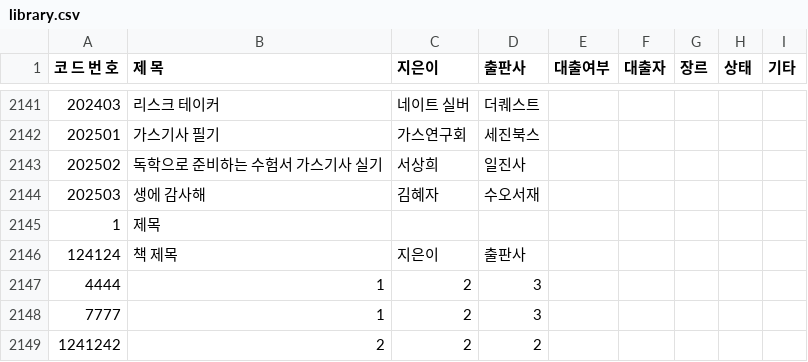
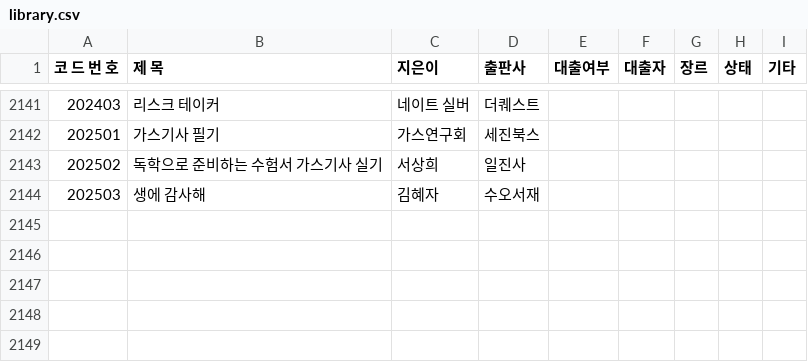
Before and after one commit to rlatjdfkr7979-ctrl/BookServer, a CSV file: library.csv, drawn as a sheet; only a part is shown, gaps mark what is left out.

Commit message:
Update library.csv

```diff
--- a/library.csv
+++ b/library.csv
@@ -2144,6 +2144 @@
 202503,생에 감사해,김혜자,수오서재,,,,,
-1,제목,,,,,,,
-124124,책 제목,지은이,출판사,,,,,
-4444,1,2,3,,,,,
-7777,1,2,3,,,,,
-1241242,2,2,2,,,,,
```
